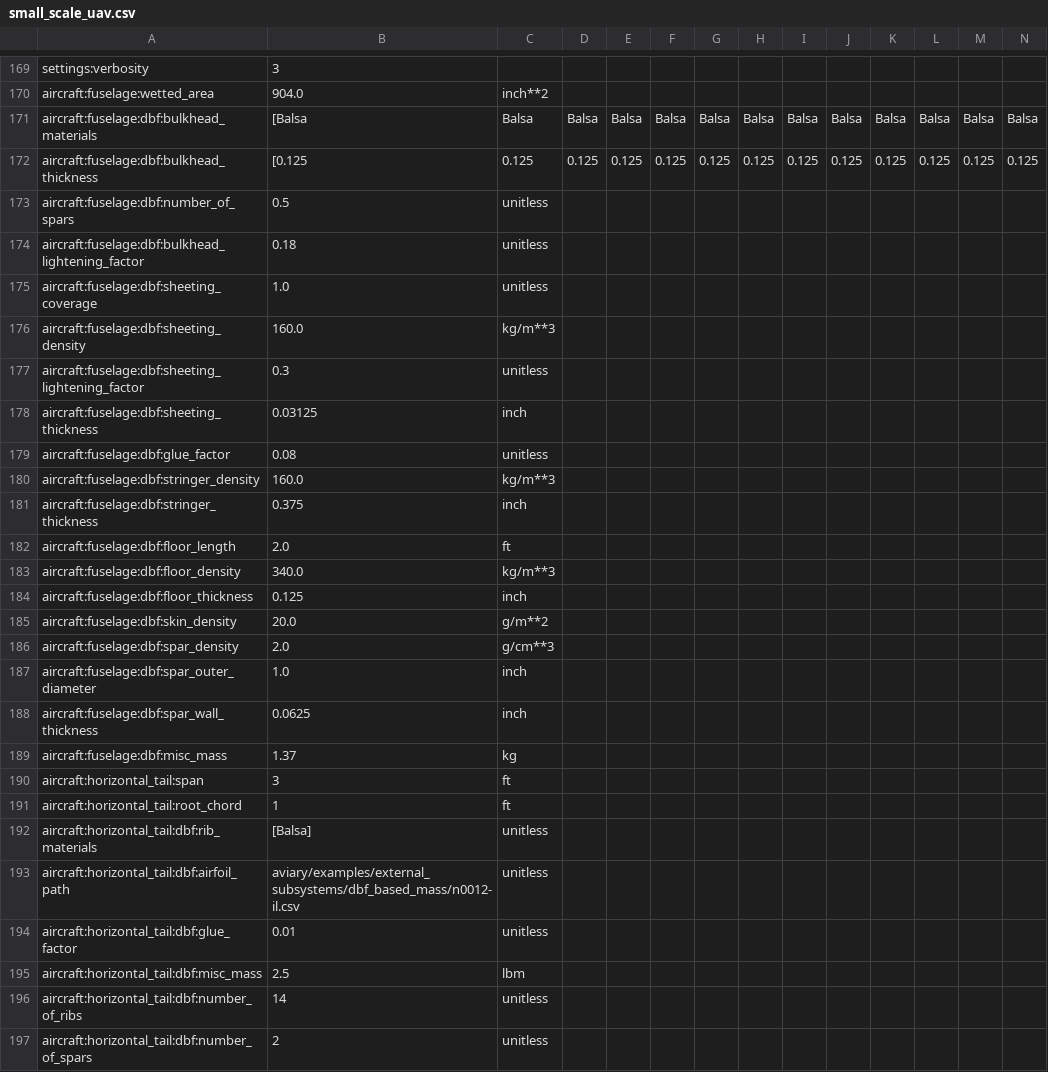
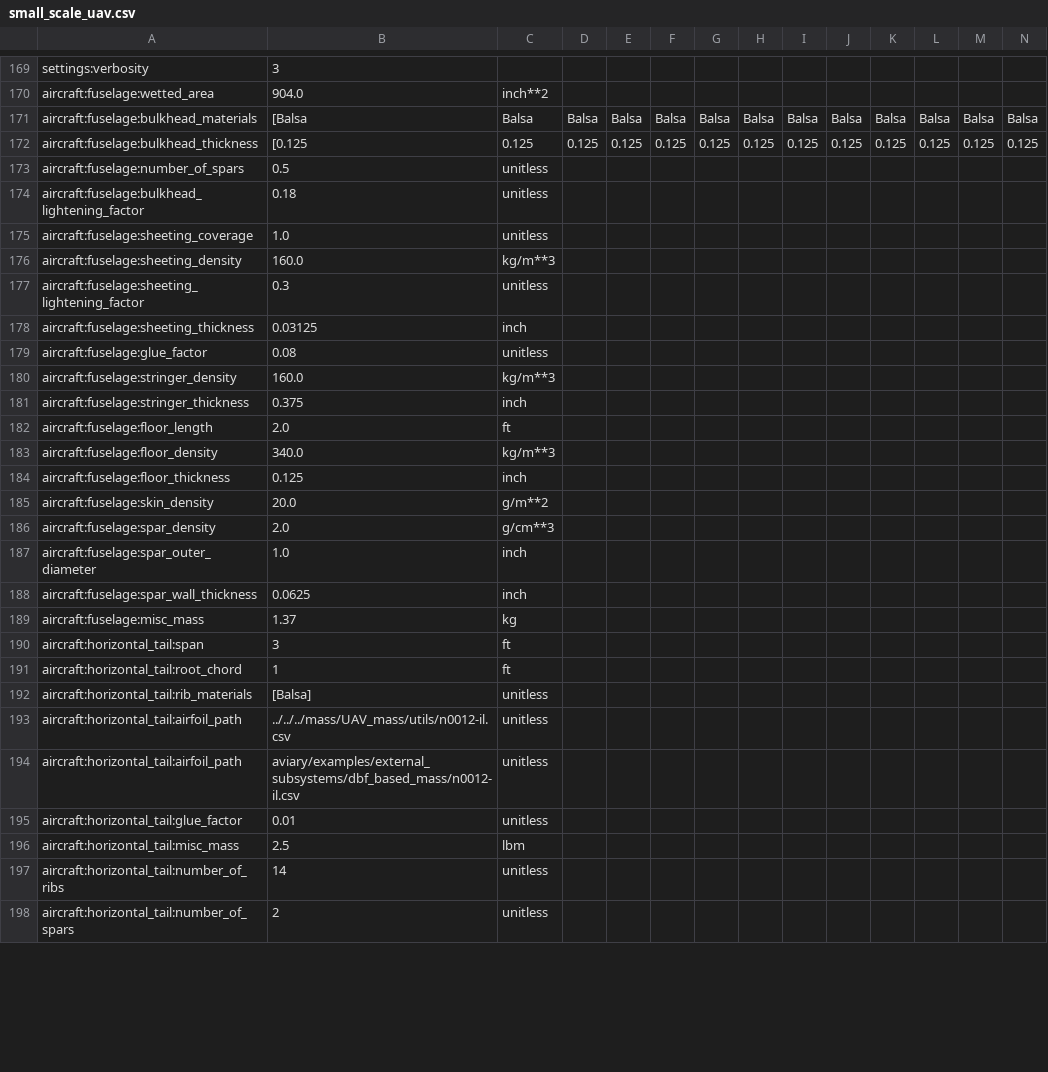
Before and after one commit to PeterM764/PM_UAV_Aviary, a CSV file: aviary/validation_cases/validation_data/test_models/small_scale_uav.csv, drawn as a sheet; only a part is shown, gaps mark what is left out; addresses are those after the commit; rows hold the shown columns only; the diff covers the shown part only; the diff names each change by its address in the sheet, - before the commit and + after, or states it on an @@ line.

Commit message:
Still getting large numbers

```diff
--- a/aviary/validation_cases/validation_data/test_models/small_scale_uav.csv
+++ b/aviary/validation_cases/validation_data/test_models/small_scale_uav.csv
-A171: aircraft:fuselage:dbf:bulkhead_materials
+A171: aircraft:fuselage:bulkhead_materials
-A172: aircraft:fuselage:dbf:bulkhead_thickness
+A172: aircraft:fuselage:bulkhead_thickness
-A173: aircraft:fuselage:dbf:number_of_spars
+A173: aircraft:fuselage:number_of_spars
-A174: aircraft:fuselage:dbf:bulkhead_lightening_factor
+A174: aircraft:fuselage:bulkhead_lightening_factor
-A175: aircraft:fuselage:dbf:sheeting_coverage
+A175: aircraft:fuselage:sheeting_coverage
-A176: aircraft:fuselage:dbf:sheeting_density
+A176: aircraft:fuselage:sheeting_density
-A177: aircraft:fuselage:dbf:sheeting_lightening_factor
+A177: aircraft:fuselage:sheeting_lightening_factor
-A178: aircraft:fuselage:dbf:sheeting_thickness
+A178: aircraft:fuselage:sheeting_thickness
-A179: aircraft:fuselage:dbf:glue_factor
+A179: aircraft:fuselage:glue_factor
-A180: aircraft:fuselage:dbf:stringer_density
+A180: aircraft:fuselage:stringer_density
-A181: aircraft:fuselage:dbf:stringer_thickness
+A181: aircraft:fuselage:stringer_thickness
-A182: aircraft:fuselage:dbf:floor_length
+A182: aircraft:fuselage:floor_length
-A183: aircraft:fuselage:dbf:floor_density
+A183: aircraft:fuselage:floor_density
-A184: aircraft:fuselage:dbf:floor_thickness
+A184: aircraft:fuselage:floor_thickness
-A185: aircraft:fuselage:dbf:skin_density
+A185: aircraft:fuselage:skin_density
-A186: aircraft:fuselage:dbf:spar_density
+A186: aircraft:fuselage:spar_density
-A187: aircraft:fuselage:dbf:spar_outer_diameter
+A187: aircraft:fuselage:spar_outer_diameter
-A188: aircraft:fuselage:dbf:spar_wall_thickness
+A188: aircraft:fuselage:spar_wall_thickness
-A189: aircraft:fuselage:dbf:misc_mass
+A189: aircraft:fuselage:misc_mass
-A192: aircraft:horizontal_tail:dbf:rib_materials
+A192: aircraft:horizontal_tail:rib_materials
+row 193: aircraft:horizontal_tail:airfoil_path | ../../../mass/UAV_mass/utils/n0012-il.csv | unitless
-A194: aircraft:horizontal_tail:dbf:airfoil_path
+A194: aircraft:horizontal_tail:airfoil_path
-A195: aircraft:horizontal_tail:dbf:glue_factor
+A195: aircraft:horizontal_tail:glue_factor
-A196: aircraft:horizontal_tail:dbf:misc_mass
+A196: aircraft:horizontal_tail:misc_mass
-A197: aircraft:horizontal_tail:dbf:number_of_ribs
+A197: aircraft:horizontal_tail:number_of_ribs
-A198: aircraft:horizontal_tail:dbf:number_of_spars
+A198: aircraft:horizontal_tail:number_of_spars
```
Also changed, not shown: 2 added rows and 52 edited cells elsewhere in this file, 15 other files.
